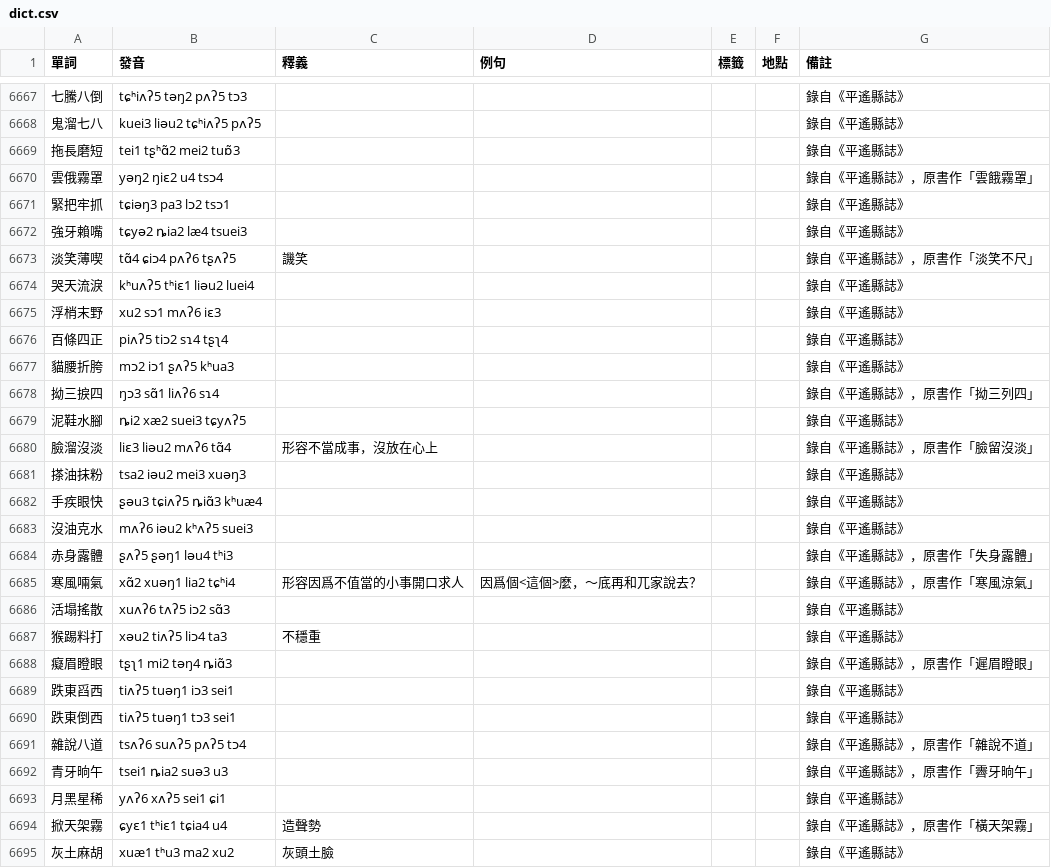
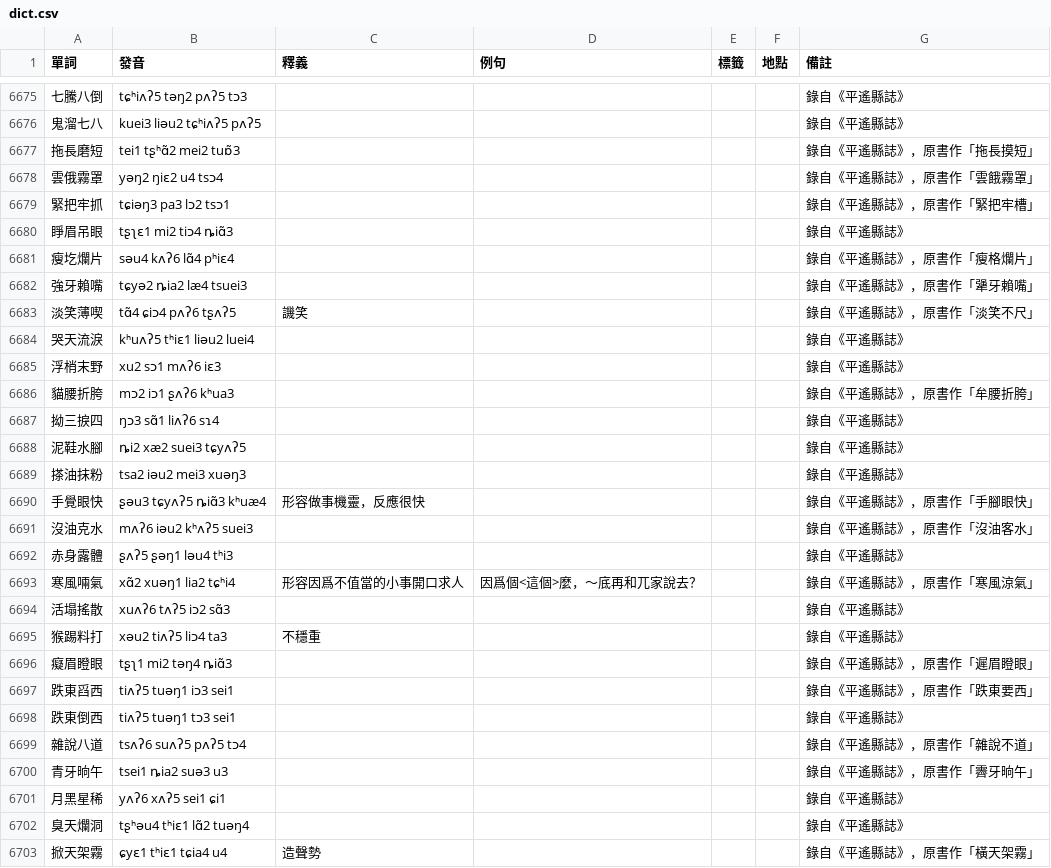
Before and after one commit to JinyuWorld/dict-pingyao, a CSV file: dict.csv, drawn as a sheet; only a part is shown, gaps mark what is left out; the diff covers the shown part only.

Commit message:
modified:   dict.csv

```diff
--- a/dict.csv
+++ b/dict.csv
@@ -6668,6 +6676,8 @@
 鬼溜七八,kuei3 liəu2 tɕʰiʌʔ5 pʌʔ5,,,,,錄自《平遙縣誌》
-拖長磨短,tei1 tʂʰɑ̃2 mei2 tuɒ̃3,,,,,錄自《平遙縣誌》
+拖長磨短,tei1 tʂʰɑ̃2 mei2 tuɒ̃3,,,,,錄自《平遙縣誌》，原書作「拖長摸短」
 雲俄霧罩,yəŋ2 ŋiɛ2 u4 tsɔ4,,,,,錄自《平遙縣誌》，原書作「雲餓霧罩」
-緊把牢抓,tɕiəŋ3 pa3 lɔ2 tsɔ1,,,,,錄自《平遙縣誌》
-強牙賴嘴,tɕyə2 ȵia2 læ4 tsuei3,,,,,錄自《平遙縣誌》
+緊把牢抓,tɕiəŋ3 pa3 lɔ2 tsɔ1,,,,,錄自《平遙縣誌》，原書作「緊把牢槽」
+睜眉吊眼,tʂʅɛ1 mi2 tiɔ4 ȵiɑ̃3,,,,,錄自《平遙縣誌》
+瘦圪爛片,səu4 kʌʔ6 lɑ̃4 pʰiɛ4,,,,,錄自《平遙縣誌》，原書作「瘦格爛片」
+強牙賴嘴,tɕyə2 ȵia2 læ4 tsuei3,,,,,錄自《平遙縣誌》，原書作「犟牙賴嘴」
 淡笑薄喫,tɑ̃4 ɕiɔ4 pʌʔ6 tʂʌʔ5,譏笑,,,,錄自《平遙縣誌》，原書作「淡笑不尺」
@@ -6675,11 +6685,9 @@
 浮梢末野,xu2 sɔ1 mʌʔ6 iɛ3,,,,,錄自《平遙縣誌》
-百條四正,piʌʔ5 tiɔ2 sɿ4 tʂʅ4,,,,,錄自《平遙縣誌》
-貓腰折胯,mɔ2 iɔ1 ʂʌʔ5 kʰua3,,,,,錄自《平遙縣誌》
-拗三捩四,ŋɔ3 sɑ̃1 liʌʔ6 sɿ4,,,,,錄自《平遙縣誌》，原書作「拗三列四」
+貓腰折胯,mɔ2 iɔ1 ʂʌʔ6 kʰua3,,,,,錄自《平遙縣誌》，原書作「牟腰折胯」
+拗三捩四,ŋɔ3 sɑ̃1 liʌʔ6 sɿ4,,,,,錄自《平遙縣誌》
 泥鞋水腳,ȵi2 xæ2 suei3 tɕyʌʔ5,,,,,錄自《平遙縣誌》
-臉溜沒淡,liɛ3 liəu2 mʌʔ6 tɑ̃4,形容不當成事，沒放在心上,,,,錄自《平遙縣誌》，原書作「臉留沒淡」
 搽油抹粉,tsa2 iəu2 mei3 xuəŋ3,,,,,錄自《平遙縣誌》
-手疾眼快,ʂəu3 tɕiʌʔ5 ȵiɑ̃3 kʰuæ4,,,,,錄自《平遙縣誌》
-沒油克水,mʌʔ6 iəu2 kʰʌʔ5 suei3,,,,,錄自《平遙縣誌》
-赤身露體,ʂʌʔ5 ʂəŋ1 ləu4 tʰi3,,,,,錄自《平遙縣誌》，原書作「失身露體」
+手覺眼快,ʂəu3 tɕyʌʔ5 ȵiɑ̃3 kʰuæ4,形容做事機靈，反應很快,,,,錄自《平遙縣誌》，原書作「手腳眼快」
+沒油克水,mʌʔ6 iəu2 kʰʌʔ5 suei3,,,,,錄自《平遙縣誌》，原書作「沒油客水」
+赤身露體,ʂʌʔ5 ʂəŋ1 ləu4 tʰi3,,,,,錄自《平遙縣誌》
 寒風啢氣,xɑ̃2 xuəŋ1 lia2 tɕʰi4,形容因爲不值當的小事開口求人,因爲個<這個>麼，～底再和兀家說去？,,,錄自《平遙縣誌》，原書作「寒風涼氣」
@@ -6688,3 +6696,3 @@
 癡眉瞪眼,tʂʅ1 mi2 təŋ4 ȵiɑ̃3,,,,,錄自《平遙縣誌》，原書作「遲眉瞪眼」
-跌東舀西,tiʌʔ5 tuəŋ1 iɔ3 sei1,,,,,錄自《平遙縣誌》
+跌東舀西,tiʌʔ5 tuəŋ1 iɔ3 sei1,,,,,錄自《平遙縣誌》，原書作「跌東要西」
 跌東倒西,tiʌʔ5 tuəŋ1 tɔ3 sei1,,,,,錄自《平遙縣誌》
@@ -6693,3 +6701,3 @@
 月黑星稀,yʌʔ6 xʌʔ5 sei1 ɕi1,,,,,錄自《平遙縣誌》
+臭天爛洞,tʂʰəu4 tʰiɛ1 lɑ̃2 tuəŋ4,,,,,錄自《平遙縣誌》
 掀天架霧,ɕyɛ1 tʰiɛ1 tɕia4 u4,造聲勢,,,,錄自《平遙縣誌》，原書作「橫天架霧」
-灰土麻胡,xuæ1 tʰu3 ma2 xu2,灰頭土臉,,,,錄自《平遙縣誌》
```
Also changed, not shown: 27 added rows, 5 removed rows, 7 moved rows and 48 edited cells elsewhere in this file.
